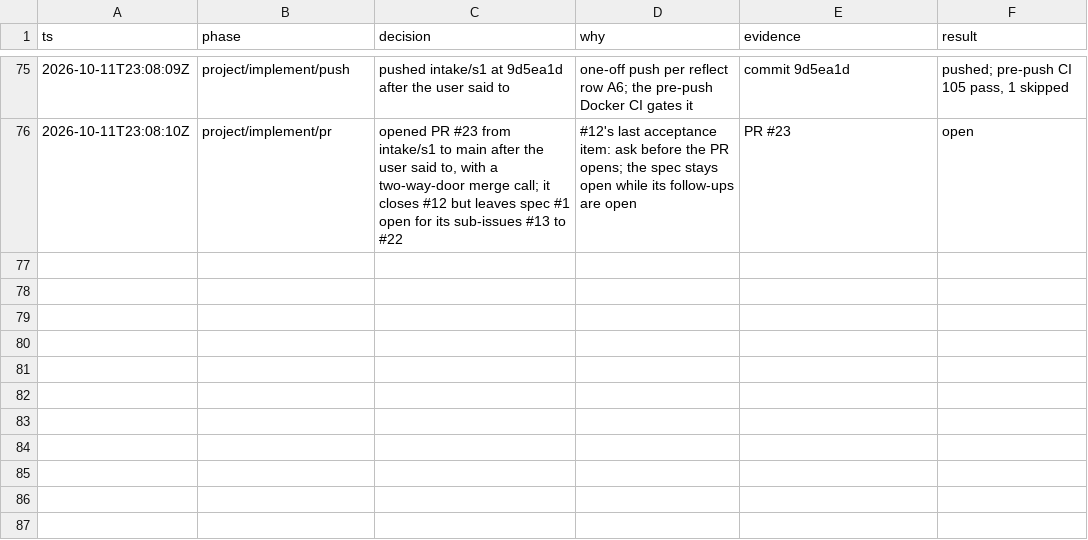
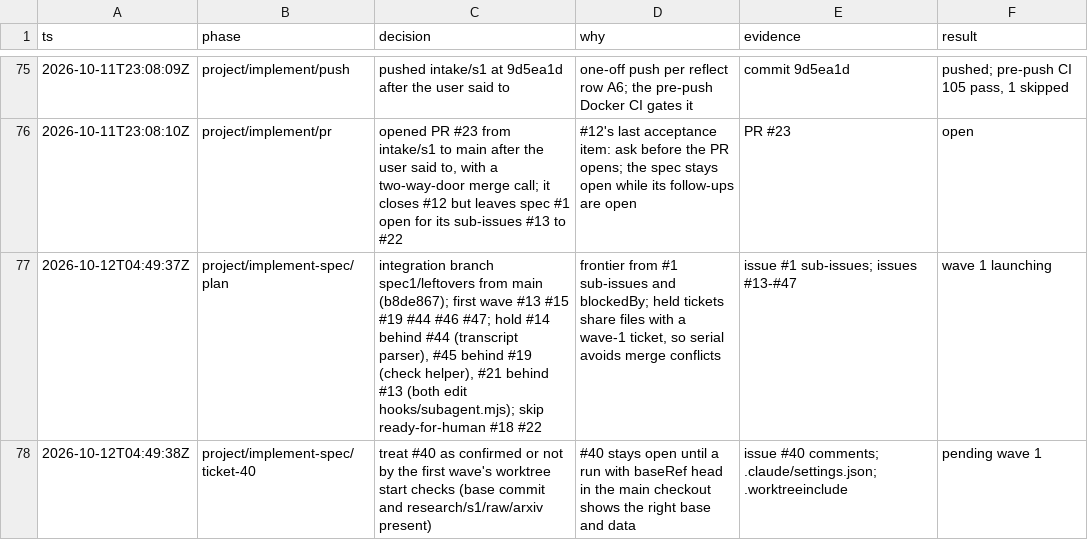
Before and after one commit to zhipengzhu1-dotcom/10-11-2026-Small-Molecule-Designs-and-LLM-Fine-Tune, a TSV file: factory/decisions.tsv, drawn as a sheet; only a part is shown, gaps mark what is left out.

```diff
--- a/factory/decisions.tsv
+++ b/factory/decisions.tsv
@@ -76 +76,3 @@ ts	phase	decision	why	evidence	result
 2026-10-11T23:08:10Z	project/implement/pr	opened PR #23 from intake/s1 to main after the user said to, with a two-way-door merge call; it closes #12 but leaves spec #1 open for its sub-issues #13 to #22	#12's last acceptance item: ask before the PR opens; the spec stays open while its follow-ups are open	PR #23	open
+2026-10-12T04:49:37Z	project/implement-spec/plan	integration branch spec1/leftovers from main (b8de867); first wave #13 #15 #19 #44 #46 #47; hold #14 behind #44 (transcript parser), #45 behind #19 (check helper), #21 behind #13 (both edit hooks/subagent.mjs); skip ready-for-human #18 #22	frontier from #1 sub-issues and blockedBy; held tickets share files with a wave-1 ticket, so serial avoids merge conflicts	issue #1 sub-issues; issues #13-#47	wave 1 launching
+2026-10-12T04:49:38Z	project/implement-spec/ticket-40	treat #40 as confirmed or not by the first wave's worktree start checks (base commit and research/s1/raw/arxiv present)	#40 stays open until a run with baseRef head in the main checkout shows the right base and data	issue #40 comments; .claude/settings.json; .worktreeinclude	pending wave 1
```
